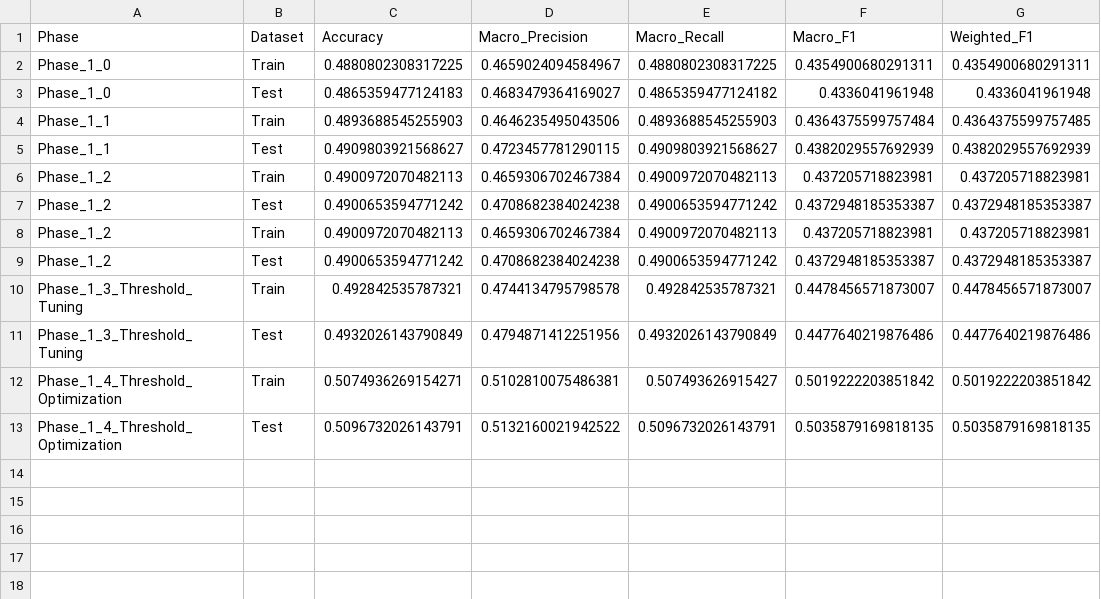
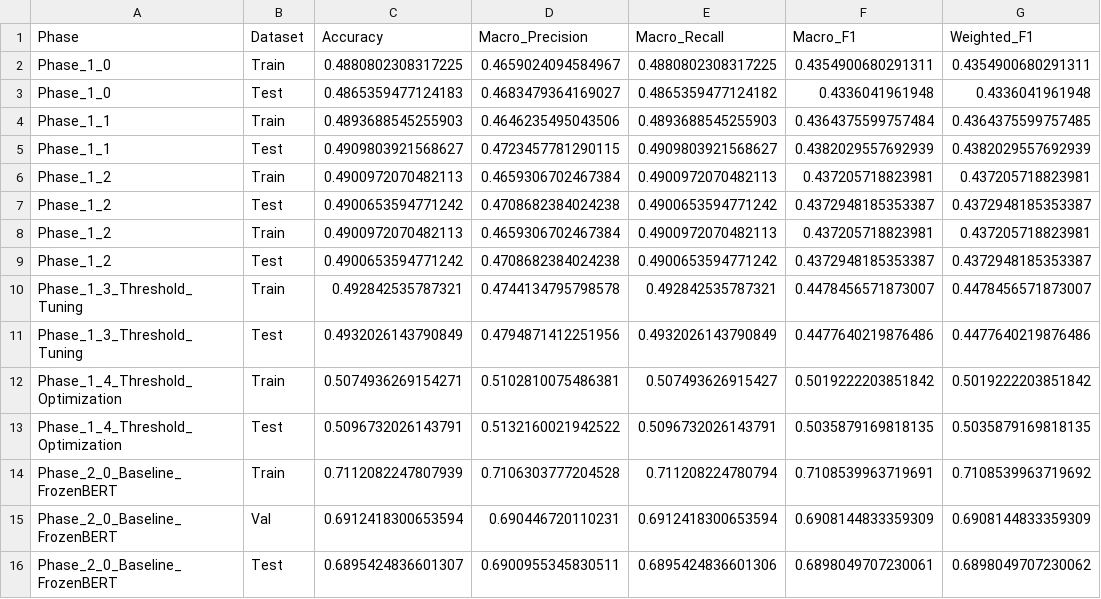
Before and after one commit to birsennaydin/amazon_sentiment_analysis, a CSV file: results/phase_summary.csv, drawn as a sheet; the diff names each change by its address in the sheet, - before the commit and + after, or states it on an @@ line.

Commit message:
feat: finish phase2.0  test BERT

```diff
--- a/results/phase_summary.csv
+++ b/results/phase_summary.csv
+row 14: Phase_2_0_Baseline_FrozenBERT | Train | 0.7112082247807939 | 0.7106303777204528 | 0.711208224780794 | 0.7108539963719691 | 0.7108539963719692
+row 15: Phase_2_0_Baseline_FrozenBERT | Val | 0.6912418300653594 | 0.690446720110231 | 0.6912418300653594 | 0.6908144833359309 | 0.6908144833359309
+row 16: Phase_2_0_Baseline_FrozenBERT | Test | 0.6895424836601307 | 0.6900955345830511 | 0.6895424836601306 | 0.6898049707230061 | 0.6898049707230062
```
Also changed, not shown: 1 other file.
